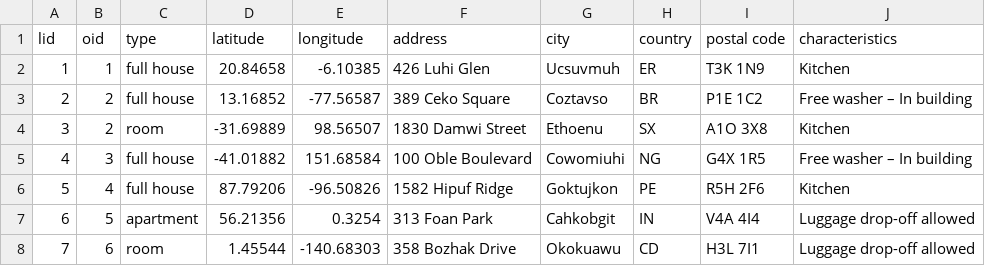
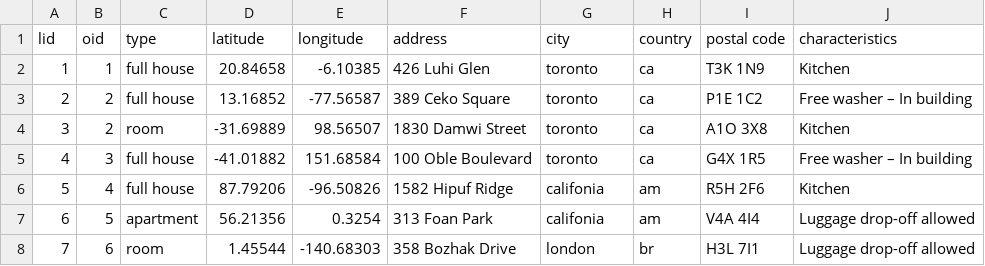
Before and after one commit to oscarchen178/myBnB, a CSV file: out/production/myBnB/listings.csv, drawn as a sheet.

```diff
--- a/out/production/myBnB/listings.csv
+++ b/out/production/myBnB/listings.csv
@@ -1,8 +1,8 @@
 lid,oid,type,latitude,longitude,address,city,country,postal code,characteristics
-1,1,full house,20.84658,-6.10385,426 Luhi Glen,Ucsuvmuh,ER,T3K 1N9,Kitchen
-2,2,full house,13.16852,-77.56587,389 Ceko Square,Coztavso,BR,P1E 1C2,Free washer – In building
-3,2,room,-31.69889,98.56507,1830 Damwi Street,Ethoenu,SX,A1O 3X8,Kitchen
-4,3,full house,-41.01882,151.68584,100 Oble Boulevard,Cowomiuhi,NG,G4X 1R5,Free washer – In building
-5,4,full house,87.79206,-96.50826,1582 Hipuf Ridge,Goktujkon,PE,R5H 2F6,Kitchen
-6,5,apartment,56.21356,0.3254,313 Foan Park,Cahkobgit,IN,V4A 4I4,Luggage drop-off allowed
-7,6,room,1.45544,-140.68303,358 Bozhak Drive,Okokuawu,CD,H3L 7I1,Luggage drop-off allowed
+1,1,full house,20.84658,-6.10385,426 Luhi Glen,toronto,ca,T3K 1N9,Kitchen
+2,2,full house,13.16852,-77.56587,389 Ceko Square,toronto,ca,P1E 1C2,Free washer – In building
+3,2,room,-31.69889,98.56507,1830 Damwi Street,toronto,ca,A1O 3X8,Kitchen
+4,3,full house,-41.01882,151.68584,100 Oble Boulevard,toronto,ca,G4X 1R5,Free washer – In building
+5,4,full house,87.79206,-96.50826,1582 Hipuf Ridge,califonia,am,R5H 2F6,Kitchen
+6,5,apartment,56.21356,0.3254,313 Foan Park,califonia,am,V4A 4I4,Luggage drop-off allowed
+7,6,room,1.45544,-140.68303,358 Bozhak Drive,london,br,H3L 7I1,Luggage drop-off allowed
```
Also changed, not shown: 4 other files.
